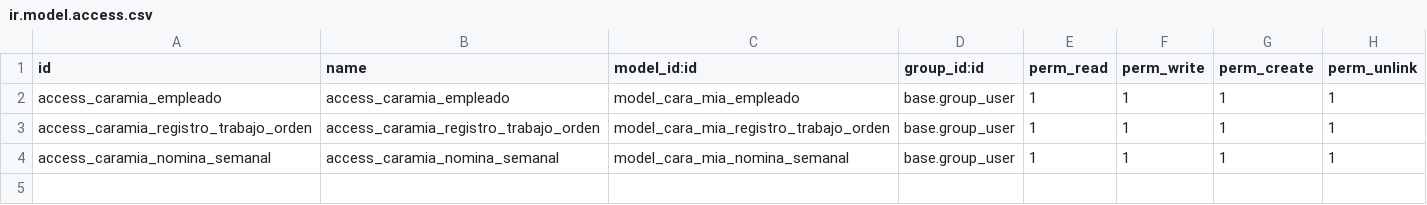
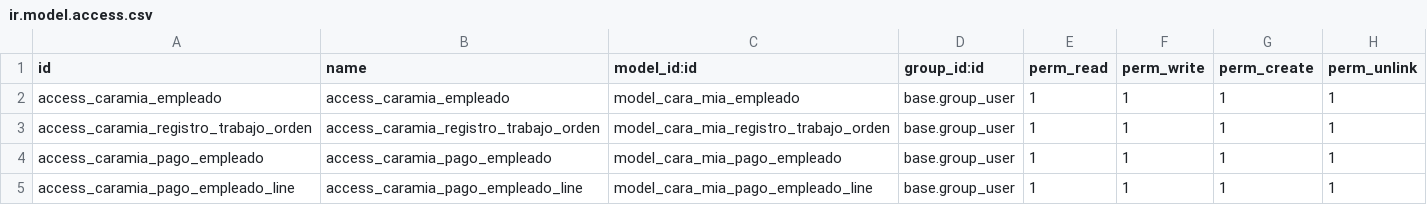
Before and after one commit to JuanKmilo03/caramia, a CSV file: custom_addons/caramia_employee/security/ir.model.access.csv, drawn as a sheet.

Commit message:
CORRECCIONES DE TEMPLATE Y CCONFIGURACION DE PAGO A EMPLEADOS

```diff
--- a/custom_addons/caramia_employee/security/ir.model.access.csv
+++ b/custom_addons/caramia_employee/security/ir.model.access.csv
@@ -3,2 +3,3 @@ access_caramia_empleado,access_caramia_empleado,model_cara_mia_empleado,base.gro
 access_caramia_registro_trabajo_orden,access_caramia_registro_trabajo_orden,model_cara_mia_registro_trabajo_orden,base.group_user,1,1,1,1
-access_caramia_nomina_semanal,access_caramia_nomina_semanal,model_cara_mia_nomina_semanal,base.group_user,1,1,1,1
+access_caramia_pago_empleado,access_caramia_pago_empleado,model_cara_mia_pago_empleado,base.group_user,1,1,1,1
+access_caramia_pago_empleado_line,access_caramia_pago_empleado_line,model_cara_mia_pago_empleado_line,base.group_user,1,1,1,1
```
Also changed, not shown: 13 other files.
